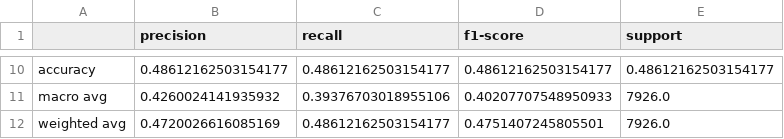
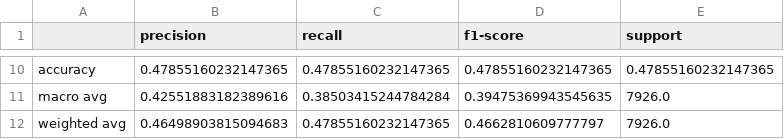
Before and after one commit to DSCI-310-2024/pynyairbnb, a CSV file: docs/sample_results/tables/hyperparam_classification_report.csv, drawn as a sheet; only a part is shown, gaps mark what is left out; the diff covers the shown part only.

```diff
--- a/docs/sample_results/tables/hyperparam_classification_report.csv
+++ b/docs/sample_results/tables/hyperparam_classification_report.csv
@@ -10,3 +10,3 @@
-accuracy,0.48612162503154177,0.48612162503154177,0.48612162503154177,0.48612162503154177
-macro avg,0.4260024141935932,0.39376703018955106,0.40207707548950933,7926.0
-weighted avg,0.4720026616085169,0.48612162503154177,0.4751407245805501,7926.0
+accuracy,0.47855160232147365,0.47855160232147365,0.47855160232147365,0.47855160232147365
+macro avg,0.42551883182389616,0.38503415244784284,0.39475369943545635,7926.0
+weighted avg,0.46498903815094683,0.47855160232147365,0.4662810609777797,7926.0
```
Also changed, not shown: 32 edited cells elsewhere in this file, docs/sample_data/X_test.csv, docs/sample_data/test_df.csv, 13 other files.
